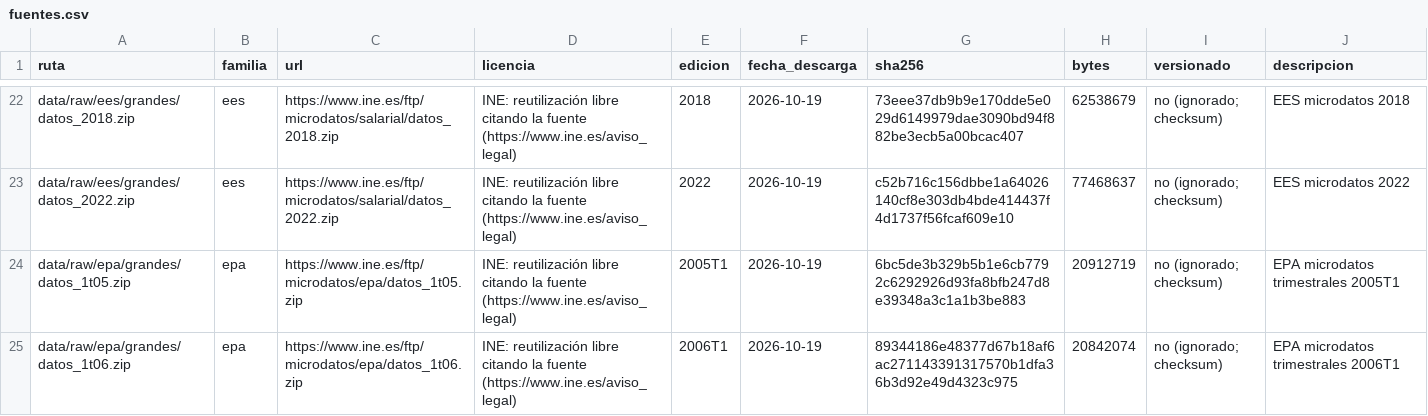
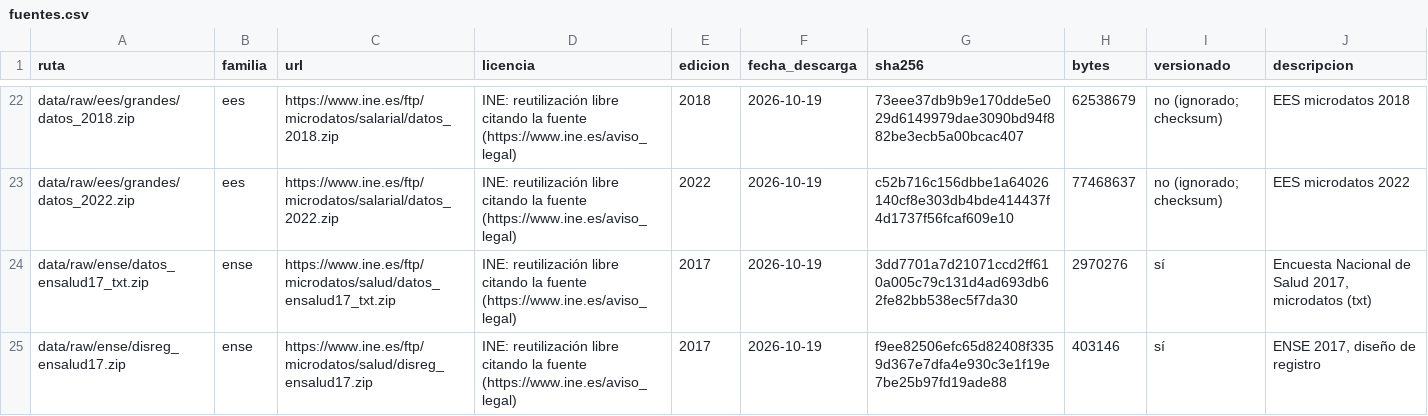
Before and after one commit to Phraselium/Contribution, a CSV file: data/fuentes.csv, drawn as a sheet; only a part is shown, gaps mark what is left out; the shorter side is filled out with more unchanged rows; the diff covers the shown part only.

```diff
--- a/data/fuentes.csv
+++ b/data/fuentes.csv
@@ -23 +23,3 @@ data/raw/ees/grandes/datos_2018.zip,ees,https://www.ine.es/ftp/microdatos/salari
 data/raw/ees/grandes/datos_2022.zip,ees,https://www.ine.es/ftp/microdatos/salarial/datos_2022.zip,INE: reutilización libre citando la fuente (https://www.ine.es/aviso_legal),2022,2026-10-19,c52b716c156dbbe1a64026140cf8e303db4bde414437f4d1737f56fcaf609e10,77468637,no (ignorado; checksum),EES microdatos 2022
+data/raw/ense/datos_ensalud17_txt.zip,ense,https://www.ine.es/ftp/microdatos/salud/datos_ensalud17_txt.zip,INE: reutilización libre citando la fuente (https://www.ine.es/aviso_legal),2017,2026-10-19,3dd7701a7d21071ccd2ff610a005c79c131d4ad693db62fe82bb538ec5f7da30,2970276,sí,"Encuesta Nacional de Salud 2017, microdatos (txt)"
+data/raw/ense/disreg_ensalud17.zip,ense,https://www.ine.es/ftp/microdatos/salud/disreg_ensalud17.zip,INE: reutilización libre citando la fuente (https://www.ine.es/aviso_legal),2017,2026-10-19,f9ee82506efc65d82408f3359d367e7dfa4e930c3e1f19e7be25b97fd19ade88,403146,sí,"ENSE 2017, diseño de registro"
```
Also changed, not shown: 14 added rows elsewhere in this file, 8 other files.
